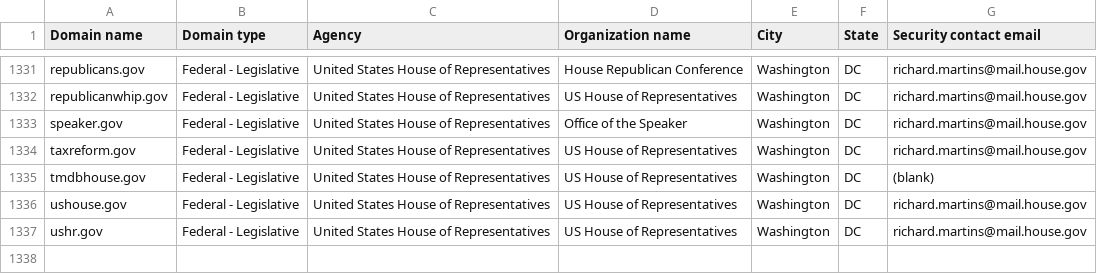
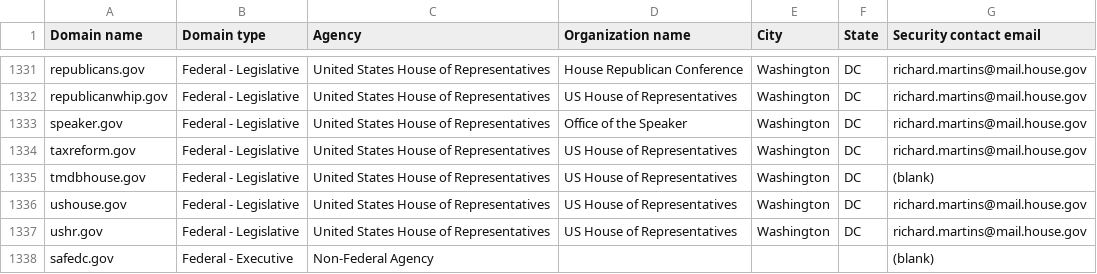
Before and after one commit to LadyPhoeynix/dotgov-data, a CSV file: current-federal.csv, drawn as a sheet; only a part is shown, gaps mark what is left out; the diff names each change by its address in the sheet, - before the commit and + after, or states it on an @@ line.

Commit message:
Flat: latest data (2025-10-18T06:35:17.145Z) {   "date": "2025-10-18T06:35:17.145Z",   "files": [     {       "name": "current-federal.csv",       "deltaBytes": 62,       "source": "https://manage.get.gov/api/v1/get-report/current-federal"     },     {       "name": "current-full.csv",       "deltaBytes": 208,       "source": "https://manage.get.gov/api/v1/get-report/current-full"     }   ] }

```diff
--- a/current-federal.csv
+++ b/current-federal.csv
+row 1338: safedc.gov | Federal - Executive | Non-Federal Agency |  |  |  | (blank)
```
Also changed, not shown: 1 other file.
